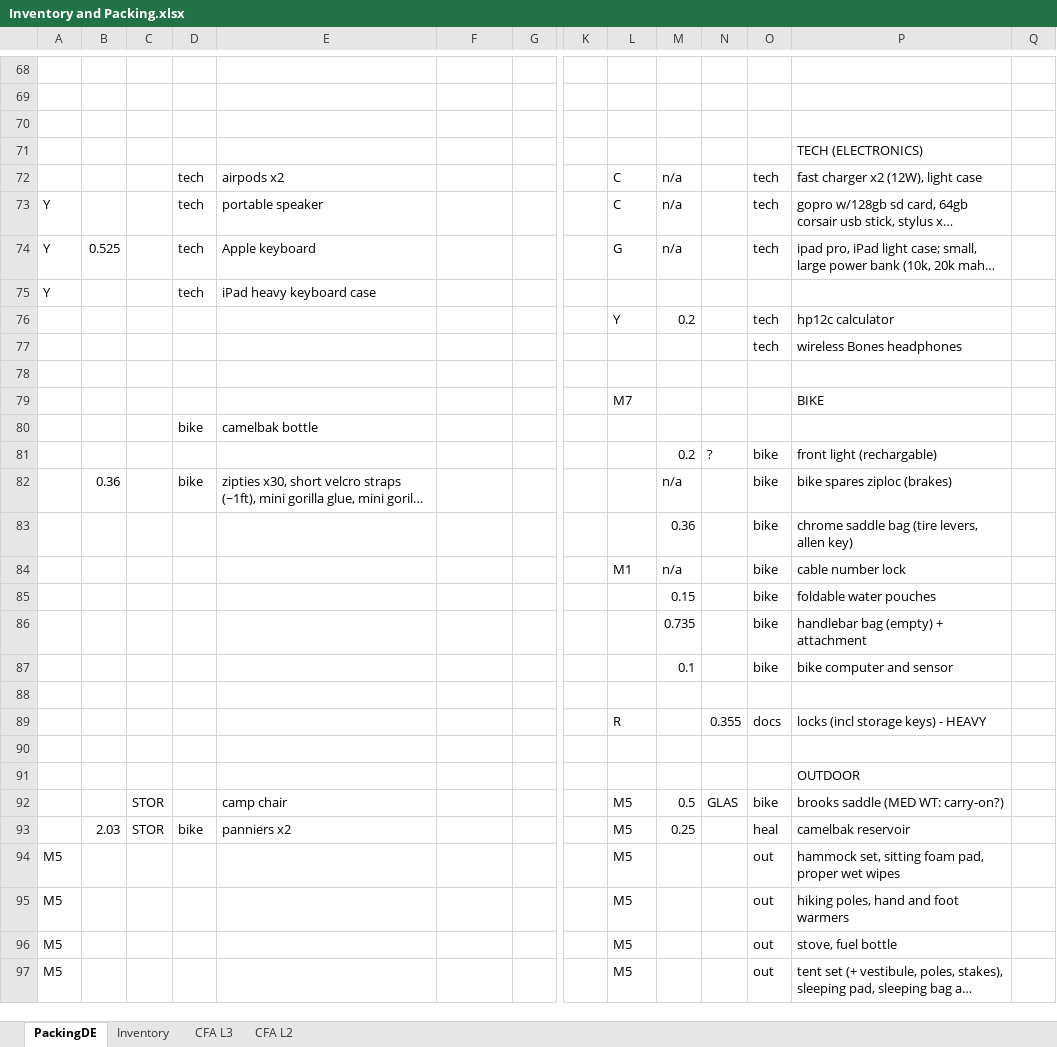
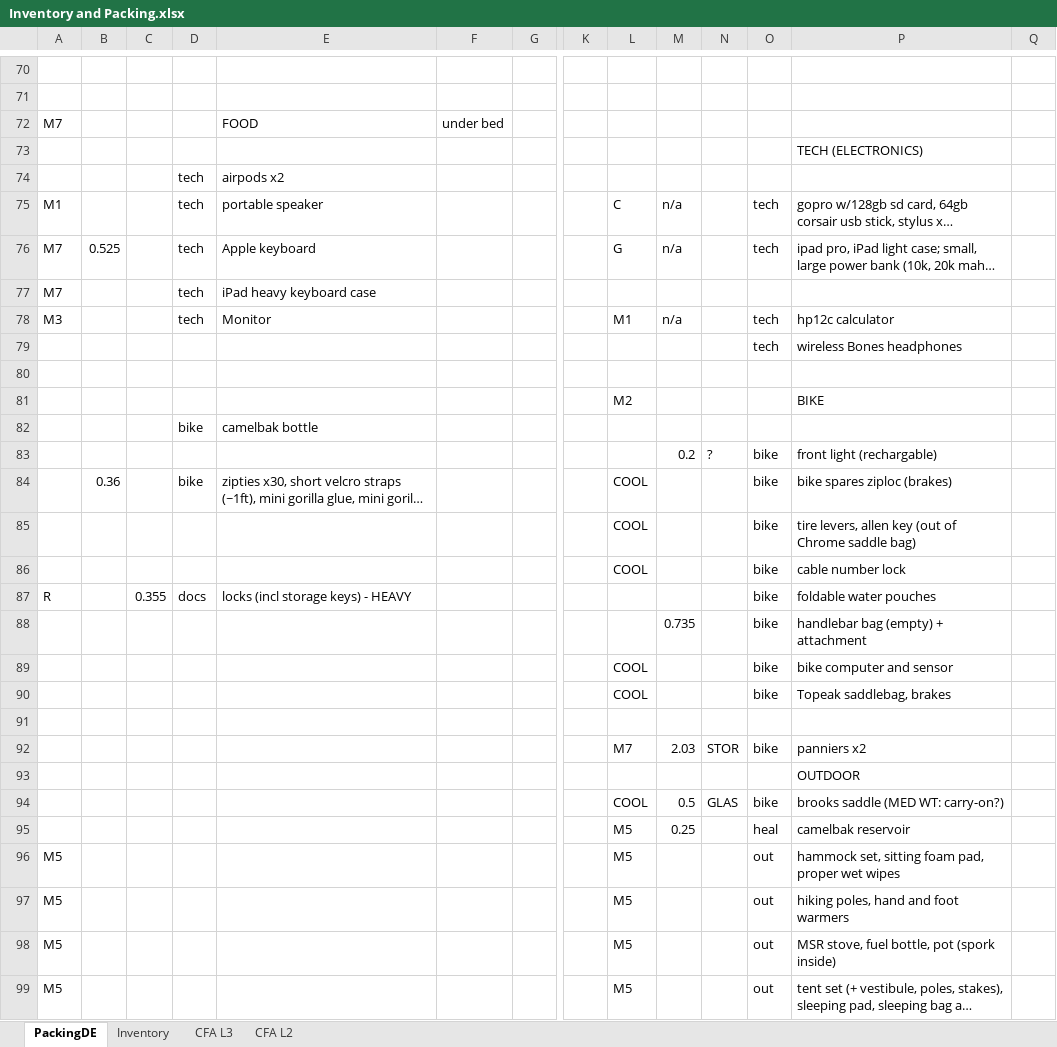
Before and after one commit to hasoe/blpers, an Excel workbook: Inventory and Packing.xlsx, sheet PackingDE, drawn as a sheet; only a part is shown, gaps mark what is left out; long unchanged cells end in …; values as stored, in another font and other column widths than the file's, no cell formats; removed rows and columns are numbered as before the commit, all else as after; rows hold the shown columns only; the diff covers the shown part only; the diff names each change by its address in the sheet, - before the commit and + after, or states it on an @@ line.

```diff
--- a/Inventory and Packing.xlsx (sheet PackingDE)
+++ b/Inventory and Packing.xlsx (sheet PackingDE)
-row 72: (empty)
+row 72: M7 |  |  |  | FOOD | under bed
-row 72:  |  |  | tech | airpods x2 |  |  |  | C | n/a |  | tech | fast charger x2 (12W), light case
+row 74:  |  |  | tech | airpods x2
-A75: Y
+A75: M1
-A76:A77: Y
+A76:A77: M7
-row 76:  |  |  |  |  |  |  |  | Y | 0.2 |  | tech | hp12c calculator
+row 78: M3 |  |  | tech | Monitor |  |  |  | M1 | n/a |  | tech | hp12c calculator
-L81: M7
+L81: M2
-L84: (empty)
+L84: COOL
-M84: n/a
+M84: (empty)
-row 83:  |  |  |  |  |  |  |  |  | 0.36 |  | bike | chrome saddle bag (tire levers, allen key)
-row 84:  |  |  |  |  |  |  |  | M1 | n/a |  | bike | cable number lock
-row 85:  |  |  |  |  |  |  |  |  | 0.15 |  | bike | foldable water pouches
+row 85:  |  |  |  |  |  |  |  | COOL |  |  | bike | tire levers, allen key (out of Chrome saddle bag)
+row 86:  |  |  |  |  |  |  |  | COOL |  |  | bike | cable number lock
+row 87: R |  | 0.355 | docs | locks (incl storage keys) - HEAVY |  |  |  |  |  |  | bike | foldable water pouches
-L89: (empty)
+L89: COOL
-M89: 0.1
+M89: (empty)
+row 90:  |  |  |  |  |  |  |  | COOL |  |  | bike | Topeak saddlebag, brakes
-row 89:  |  |  |  |  |  |  |  | R |  | 0.355 | docs | locks (incl storage keys) - HEAVY
-row 92: (empty)
+row 92:  |  |  |  |  |  |  |  | M7 | 2.03 | STOR | bike | panniers x2
-C94:C95: STOR
+C94:C95: (empty)
-E94: camp chair
+E94: (empty)
-L94: M5
+L94: COOL
-B95: 2.03
+B95: (empty)
-D95: bike
+D95: (empty)
-E95: panniers x2
+E95: (empty)
-P98: stove, fuel bottle
+P98: MSR stove, fuel bottle, pot (spork inside)
```
Also changed, not shown: 8 added rows, 6 removed rows and 61 edited cells elsewhere in this sheet, sheet Inventory, cell formats.
